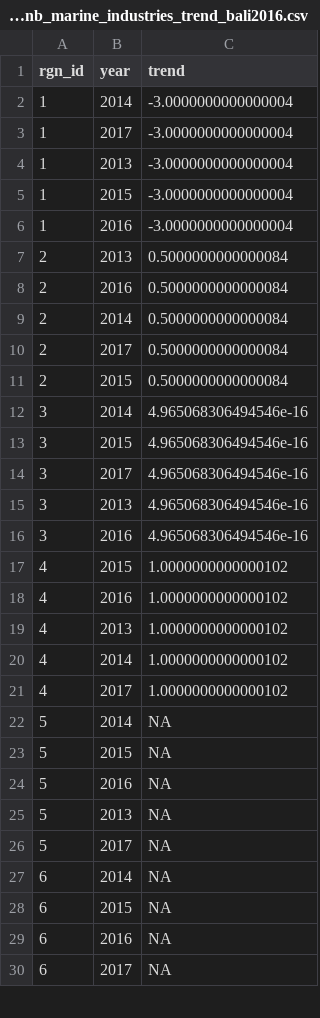
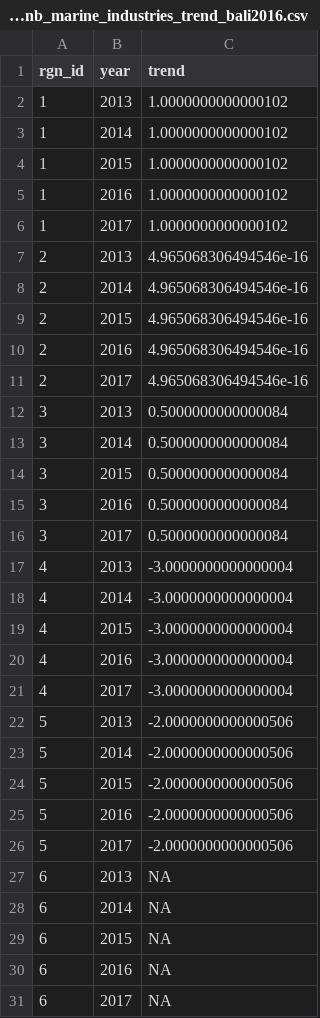
Before and after one commit to OHI-Science/bali, a CSV file: prep/LIV/liv_nb_marine_industries_trend_bali2016.csv, drawn as a sheet; only a part is shown; the diff covers the shown part only.

```diff
--- a/prep/LIV/liv_nb_marine_industries_trend_bali2016.csv
+++ b/prep/LIV/liv_nb_marine_industries_trend_bali2016.csv
@@ -1,27 +1,28 @@
 rgn_id,year,trend
-1,2014,-3.0000000000000004
-1,2017,-3.0000000000000004
-1,2013,-3.0000000000000004
-1,2015,-3.0000000000000004
-1,2016,-3.0000000000000004
-2,2013,0.5000000000000084
-2,2016,0.5000000000000084
-2,2014,0.5000000000000084
-2,2017,0.5000000000000084
-2,2015,0.5000000000000084
-3,2014,4.965068306494546e-16
-3,2015,4.965068306494546e-16
-3,2017,4.965068306494546e-16
-3,2013,4.965068306494546e-16
-3,2016,4.965068306494546e-16
-4,2015,1.0000000000000102
-4,2016,1.0000000000000102
-4,2013,1.0000000000000102
-4,2014,1.0000000000000102
-4,2017,1.0000000000000102
-5,2014,NA
-5,2015,NA
-5,2016,NA
-5,2013,NA
-5,2017,NA
+1,2013,1.0000000000000102
+1,2014,1.0000000000000102
+1,2015,1.0000000000000102
+1,2016,1.0000000000000102
+1,2017,1.0000000000000102
+2,2013,4.965068306494546e-16
+2,2014,4.965068306494546e-16
+2,2015,4.965068306494546e-16
+2,2016,4.965068306494546e-16
+2,2017,4.965068306494546e-16
+3,2013,0.5000000000000084
+3,2014,0.5000000000000084
+3,2015,0.5000000000000084
+3,2016,0.5000000000000084
+3,2017,0.5000000000000084
+4,2013,-3.0000000000000004
+4,2014,-3.0000000000000004
+4,2015,-3.0000000000000004
+4,2016,-3.0000000000000004
+4,2017,-3.0000000000000004
+5,2013,-2.0000000000000506
+5,2014,-2.0000000000000506
+5,2015,-2.0000000000000506
+5,2016,-2.0000000000000506
+5,2017,-2.0000000000000506
+6,2013,NA
 6,2014,NA
```
Also changed, not shown: 5 removed rows and 3 moved rows elsewhere in this file, prep/LIV/liv_nb_marine_industries_bali2016.csv, prep/LIV/nb_marine_industries.csv, 1 other file.
